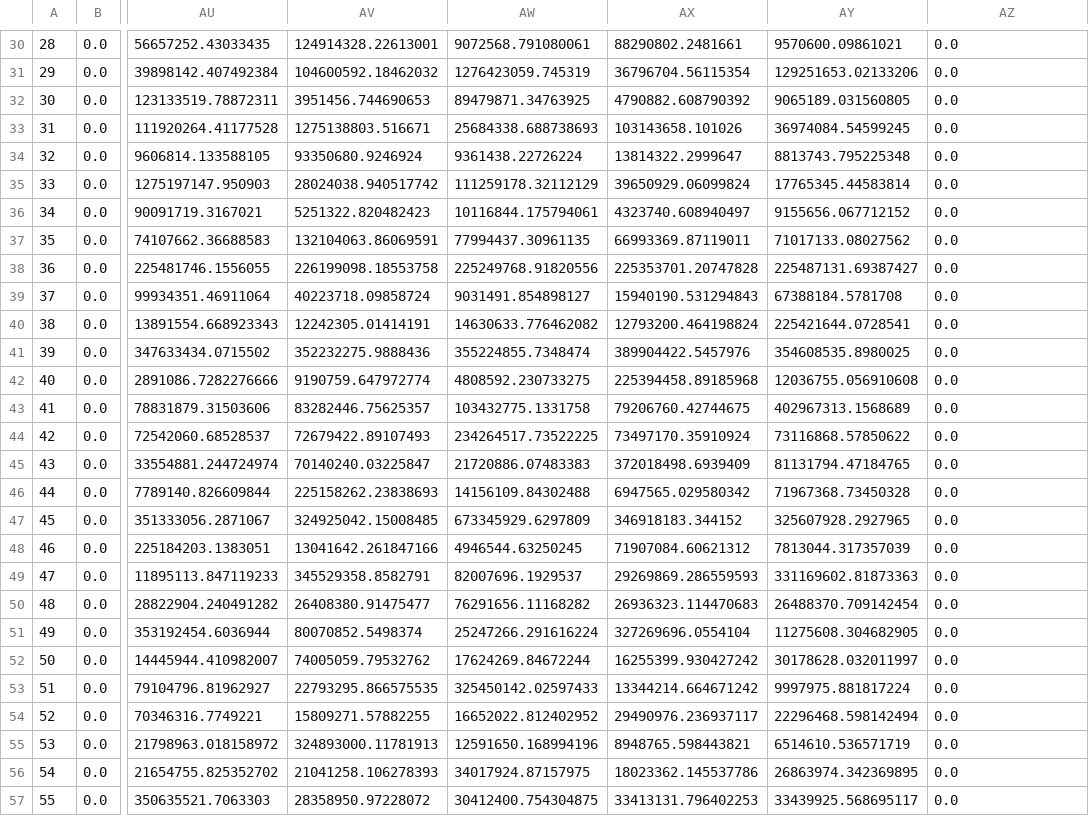
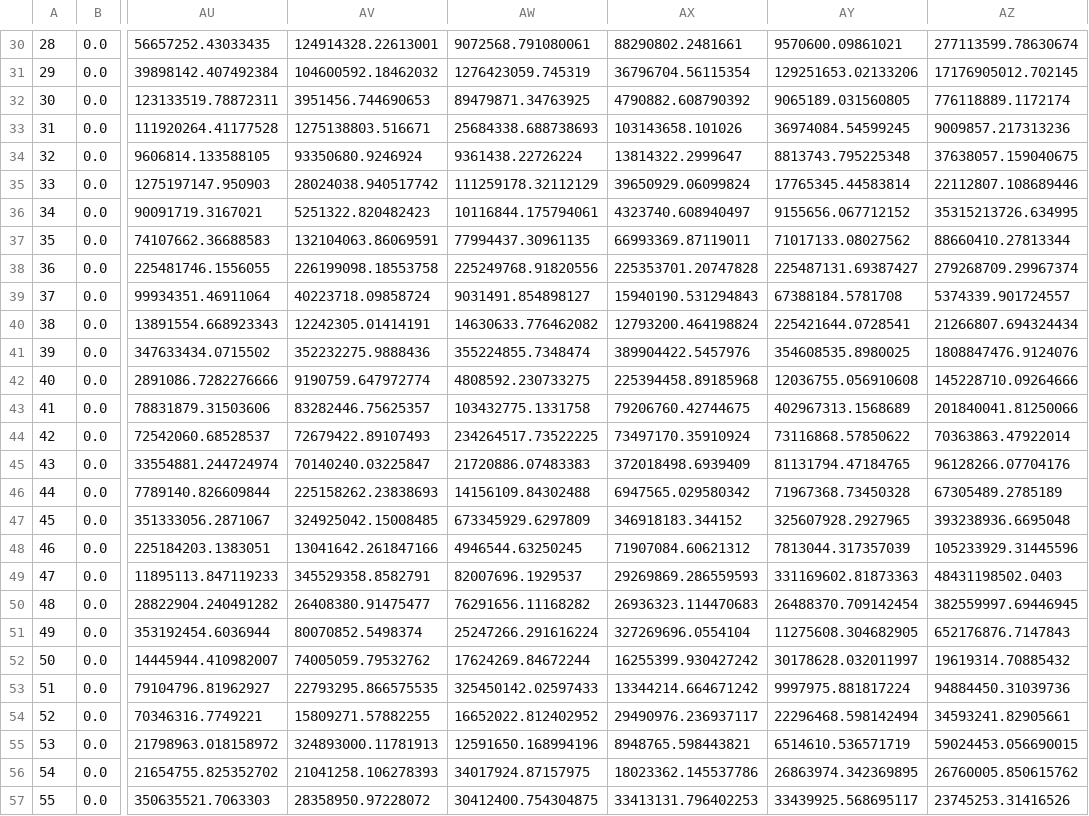
Before and after one commit to mwnewlin/AFIT, a CSV file: Thesis/code/troubleshoot/euclidean.csv, drawn as a sheet; only a part is shown, gaps mark what is left out; the diff covers the shown part only; the diff names each change by its address in the sheet, - before the commit and + after, or states it on an @@ line.

```diff
--- a/Thesis/code/troubleshoot/euclidean.csv
+++ b/Thesis/code/troubleshoot/euclidean.csv
-AZ30: 0.0
+AZ30: 277113599.78630674
-AZ31: 0.0
+AZ31: 17176905012.702145
-AZ32: 0.0
+AZ32: 776118889.1172174
-AZ33: 0.0
+AZ33: 9009857.217313236
-AZ34: 0.0
+AZ34: 37638057.159040675
-AZ35: 0.0
+AZ35: 22112807.108689446
-AZ36: 0.0
+AZ36: 35315213726.634995
-AZ37: 0.0
+AZ37: 88660410.27813344
-AZ38: 0.0
+AZ38: 279268709.29967374
-AZ39: 0.0
+AZ39: 5374339.901724557
-AZ40: 0.0
+AZ40: 21266807.694324434
-AZ41: 0.0
+AZ41: 1808847476.9124076
-AZ42: 0.0
+AZ42: 145228710.09264666
-AZ43: 0.0
+AZ43: 201840041.81250066
-AZ44: 0.0
+AZ44: 70363863.47922014
-AZ45: 0.0
+AZ45: 96128266.07704176
-AZ46: 0.0
+AZ46: 67305489.2785189
-AZ47: 0.0
+AZ47: 393238936.6695048
-AZ48: 0.0
+AZ48: 105233929.31445596
-AZ49: 0.0
+AZ49: 48431198502.0403
-AZ50: 0.0
+AZ50: 382559997.69446945
-AZ51: 0.0
+AZ51: 652176876.7147843
-AZ52: 0.0
+AZ52: 19619314.70885432
-AZ53: 0.0
+AZ53: 94884450.31039736
-AZ54: 0.0
+AZ54: 34593241.82905661
-AZ55: 0.0
+AZ55: 59024453.056690015
-AZ56: 0.0
+AZ56: 26760005.850615762
-AZ57: 0.0
+AZ57: 23745253.31416526
```
Also changed, not shown: 72 edited cells elsewhere in this file, Thesis/code/troubleshoot/manhattan.csv, 2 other files.
